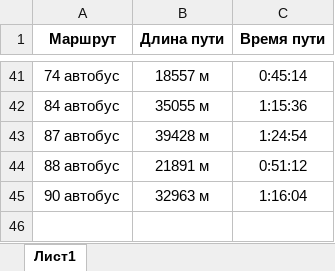
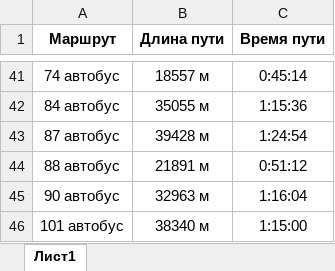
Before and after one commit to makspayn/Transport-Traffic-Simulation, an Excel workbook: Transport Traffic Simulation/Автобусы.xlsx, sheet Лист1, drawn as a sheet; only a part is shown, gaps mark what is left out; values as stored, in another font and other column widths than the file's, no borders; the diff names each change by its address in the sheet, - before the commit and + after, or states it on an @@ line.

Commit message:
Обновлена информация о маршрутах. Добавлен маршрут 101 автобуса.

```diff
--- a/Transport Traffic Simulation/Автобусы.xlsx (sheet Лист1)
+++ b/Transport Traffic Simulation/Автобусы.xlsx (sheet Лист1)
+row 46: 101 автобус | 38340 м | 1:15:00
```
Also changed, not shown: 2 other files.
